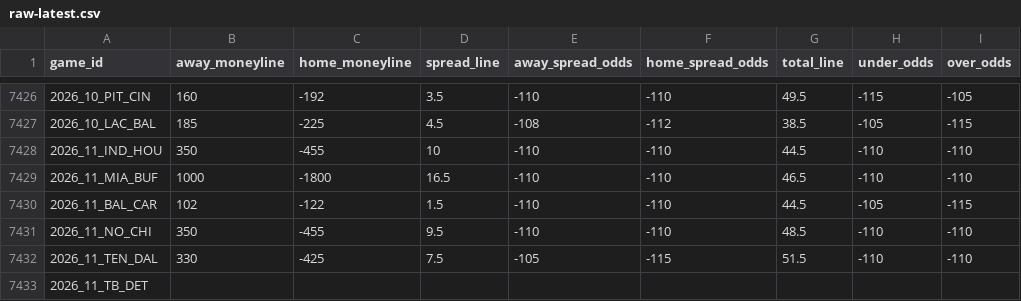
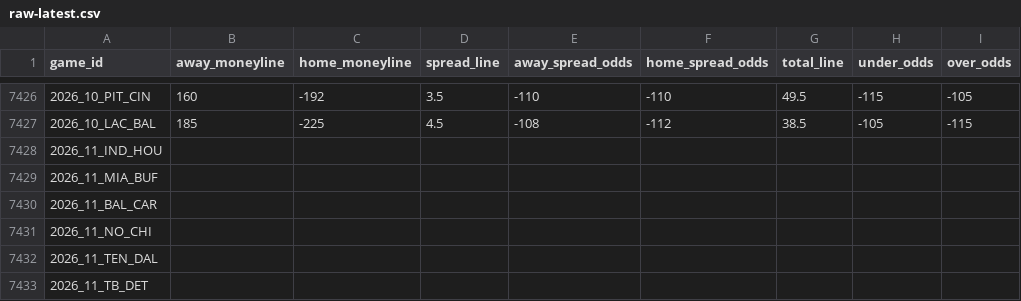
Before and after one commit to Lolindhir/fantasy-app, a CSV file: data-source/providers/nflverse/schedule-odds/raw-latest.csv, drawn as a sheet; only a part is shown, gaps mark what is left out; the diff covers the shown part only.

```diff
--- a/data-source/providers/nflverse/schedule-odds/raw-latest.csv
+++ b/data-source/providers/nflverse/schedule-odds/raw-latest.csv
@@ -7427,7 +7427,7 @@ game_id,away_moneyline,home_moneyline,spread_line,away_spread_odds,home_spread_o
 2026_10_LAC_BAL,185,-225,4.5,-108,-112,38.5,-105,-115
-2026_11_IND_HOU,350,-455,10,-110,-110,44.5,-110,-110
-2026_11_MIA_BUF,1000,-1800,16.5,-110,-110,46.5,-110,-110
-2026_11_BAL_CAR,102,-122,1.5,-110,-110,44.5,-105,-115
-2026_11_NO_CHI,350,-455,9.5,-110,-110,48.5,-110,-110
-2026_11_TEN_DAL,330,-425,7.5,-105,-115,51.5,-110,-110
+2026_11_IND_HOU,,,,,,,,
+2026_11_MIA_BUF,,,,,,,,
+2026_11_BAL_CAR,,,,,,,,
+2026_11_NO_CHI,,,,,,,,
+2026_11_TEN_DAL,,,,,,,,
 2026_11_TB_DET,,,,,,,,
```
Also changed, not shown: 48 edited cells elsewhere in this file, 1 other file.
